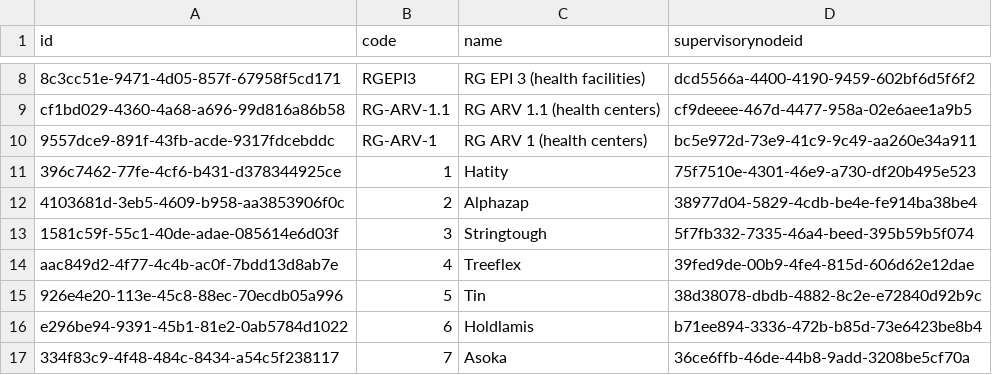
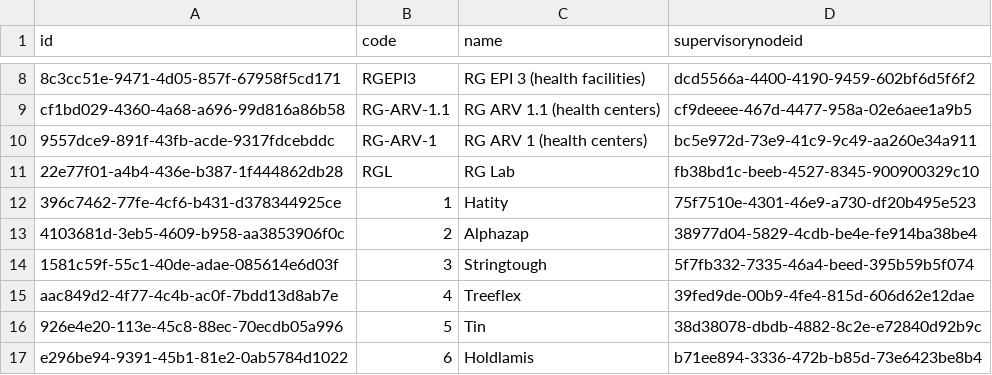
Before and after one commit to OpenLMIS/openlmis-referencedata, a CSV file: src/main/resources/db/demo-data/referencedata.requisition_groups.csv, drawn as a sheet; only a part is shown, gaps mark what is left out; the shorter side is filled out with more unchanged rows; the diff names each change by its address in the sheet, - before the commit and + after, or states it on an @@ line.

```diff
--- a/src/main/resources/db/demo-data/referencedata.requisition_groups.csv
+++ b/src/main/resources/db/demo-data/referencedata.requisition_groups.csv
+row 11: 22e77f01-a4b4-436e-b387-1f444862db28 | RGL | RG Lab | fb38bd1c-beeb-4527-8345-900900329c10
```
Also changed, not shown: src/main/resources/db/demo-data/referencedata.programs.csv, src/main/resources/db/demo-data/referencedata.requisition_group_program_schedules.csv, 9 other files.
